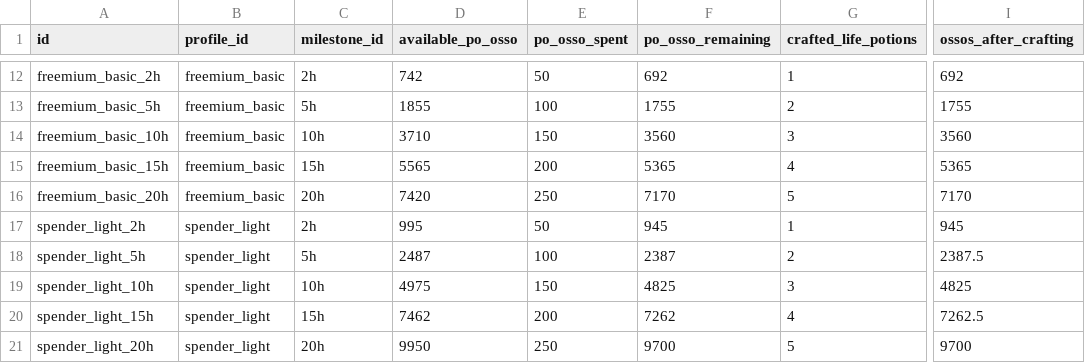
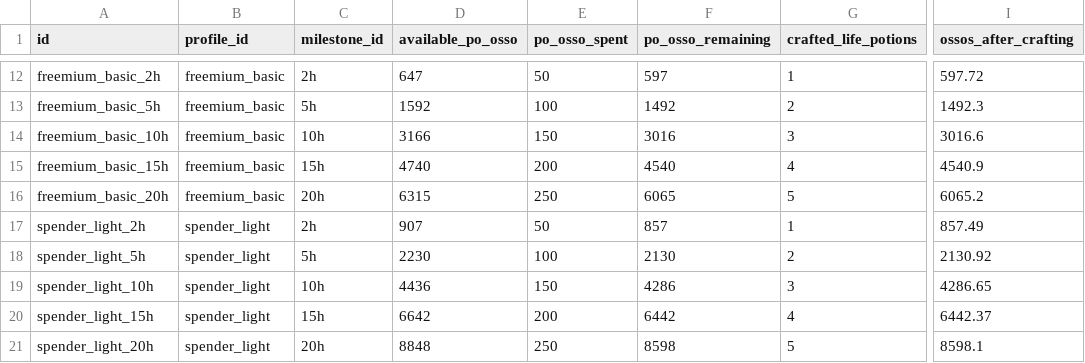
Before and after one commit to Bournellis/Studio, a CSV file: Projetos/draxos-mobile/docs/progression-lab/generated/crafting_pressure.csv, drawn as a sheet; only a part is shown, gaps mark what is left out; the diff covers the shown part only; the diff names each change by its address in the sheet, - before the commit and + after, or states it on an @@ line.

```diff
--- a/Projetos/draxos-mobile/docs/progression-lab/generated/crafting_pressure.csv
+++ b/Projetos/draxos-mobile/docs/progression-lab/generated/crafting_pressure.csv
-D12 (available_po_osso): 742
+D12 (available_po_osso): 647
-F12 (po_osso_remaining): 692
+F12 (po_osso_remaining): 597
-I12 (ossos_after_crafting): 692
+I12 (ossos_after_crafting): 597.72
-D13 (available_po_osso): 1855
+D13 (available_po_osso): 1592
-F13 (po_osso_remaining): 1755
+F13 (po_osso_remaining): 1492
-I13 (ossos_after_crafting): 1755
+I13 (ossos_after_crafting): 1492.3
-D14 (available_po_osso): 3710
+D14 (available_po_osso): 3166
-F14 (po_osso_remaining): 3560
+F14 (po_osso_remaining): 3016
-I14 (ossos_after_crafting): 3560
+I14 (ossos_after_crafting): 3016.6
-D15 (available_po_osso): 5565
+D15 (available_po_osso): 4740
-F15 (po_osso_remaining): 5365
+F15 (po_osso_remaining): 4540
-I15 (ossos_after_crafting): 5365
+I15 (ossos_after_crafting): 4540.9
-D16 (available_po_osso): 7420
+D16 (available_po_osso): 6315
-F16 (po_osso_remaining): 7170
+F16 (po_osso_remaining): 6065
-I16 (ossos_after_crafting): 7170
+I16 (ossos_after_crafting): 6065.2
-D17 (available_po_osso): 995
+D17 (available_po_osso): 907
-F17 (po_osso_remaining): 945
+F17 (po_osso_remaining): 857
-I17 (ossos_after_crafting): 945
+I17 (ossos_after_crafting): 857.49
-D18 (available_po_osso): 2487
+D18 (available_po_osso): 2230
-F18 (po_osso_remaining): 2387
+F18 (po_osso_remaining): 2130
-I18 (ossos_after_crafting): 2387.5
+I18 (ossos_after_crafting): 2130.92
-D19 (available_po_osso): 4975
+D19 (available_po_osso): 4436
-F19 (po_osso_remaining): 4825
+F19 (po_osso_remaining): 4286
-I19 (ossos_after_crafting): 4825
+I19 (ossos_after_crafting): 4286.65
-D20 (available_po_osso): 7462
+D20 (available_po_osso): 6642
-F20 (po_osso_remaining): 7262
+F20 (po_osso_remaining): 6442
-I20 (ossos_after_crafting): 7262.5
+I20 (ossos_after_crafting): 6442.37
-D21 (available_po_osso): 9950
+D21 (available_po_osso): 8848
-F21 (po_osso_remaining): 9700
+F21 (po_osso_remaining): 8598
-I21 (ossos_after_crafting): 9700
+I21 (ossos_after_crafting): 8598.1
```
Also changed, not shown: 45 edited cells elsewhere in this file, Projetos/draxos-mobile/docs/battle-lab/generated/battle_lab_checks.csv, Projetos/draxos-mobile/docs/progression-lab/generated/bot_pool.csv, 21 other files.
